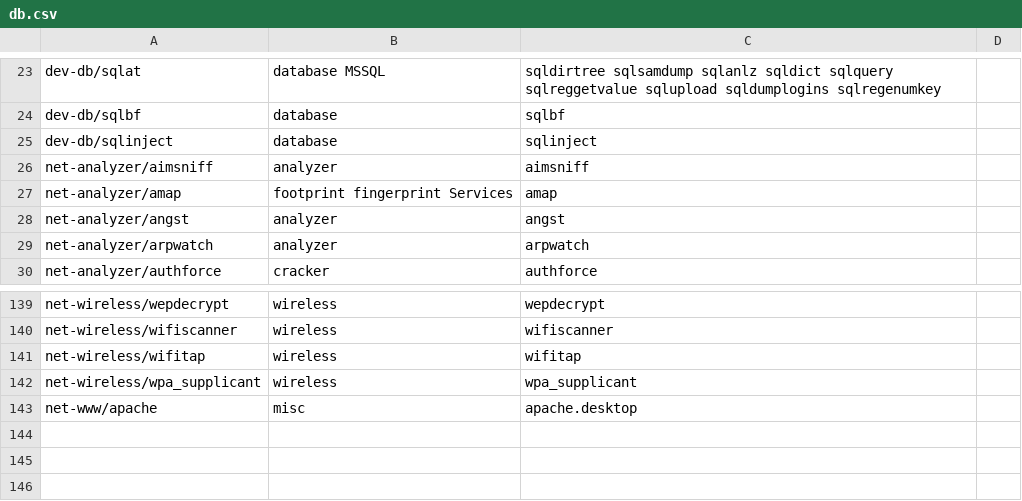
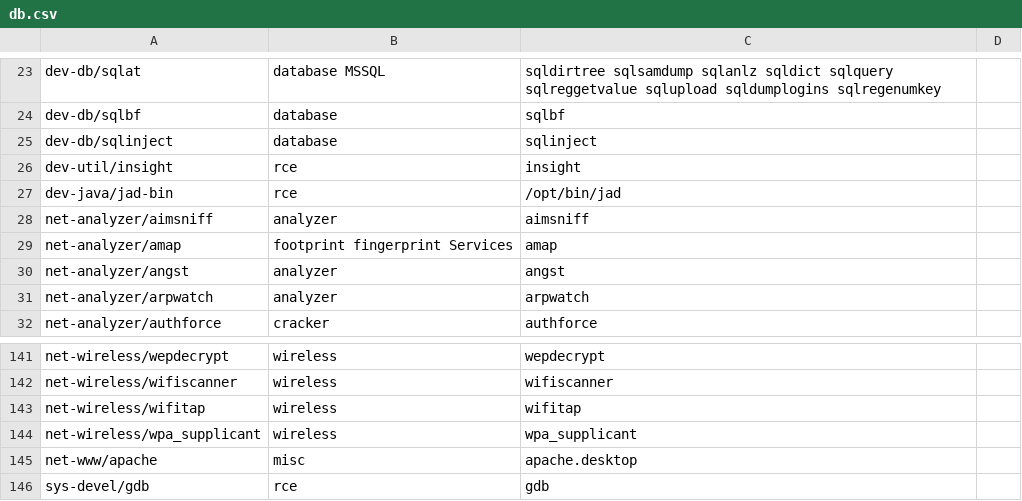
Before and after one commit to pentoo/pentoo-historical, a CSV file: trunk/genmenu/src/share/genmenu/db.csv, drawn as a sheet; only a part is shown, gaps mark what is left out; the diff names each change by its address in the sheet, - before the commit and + after, or states it on an @@ line.

Commit message:
* Added rce category for insight, gdb and jad-bin

```diff
--- a/trunk/genmenu/src/share/genmenu/db.csv
+++ b/trunk/genmenu/src/share/genmenu/db.csv
+row 26: dev-util/insight | rce | insight
+row 27: dev-java/jad-bin | rce | /opt/bin/jad
+row 146: sys-devel/gdb | rce | gdb
```
Also changed, not shown: 2 other files.
